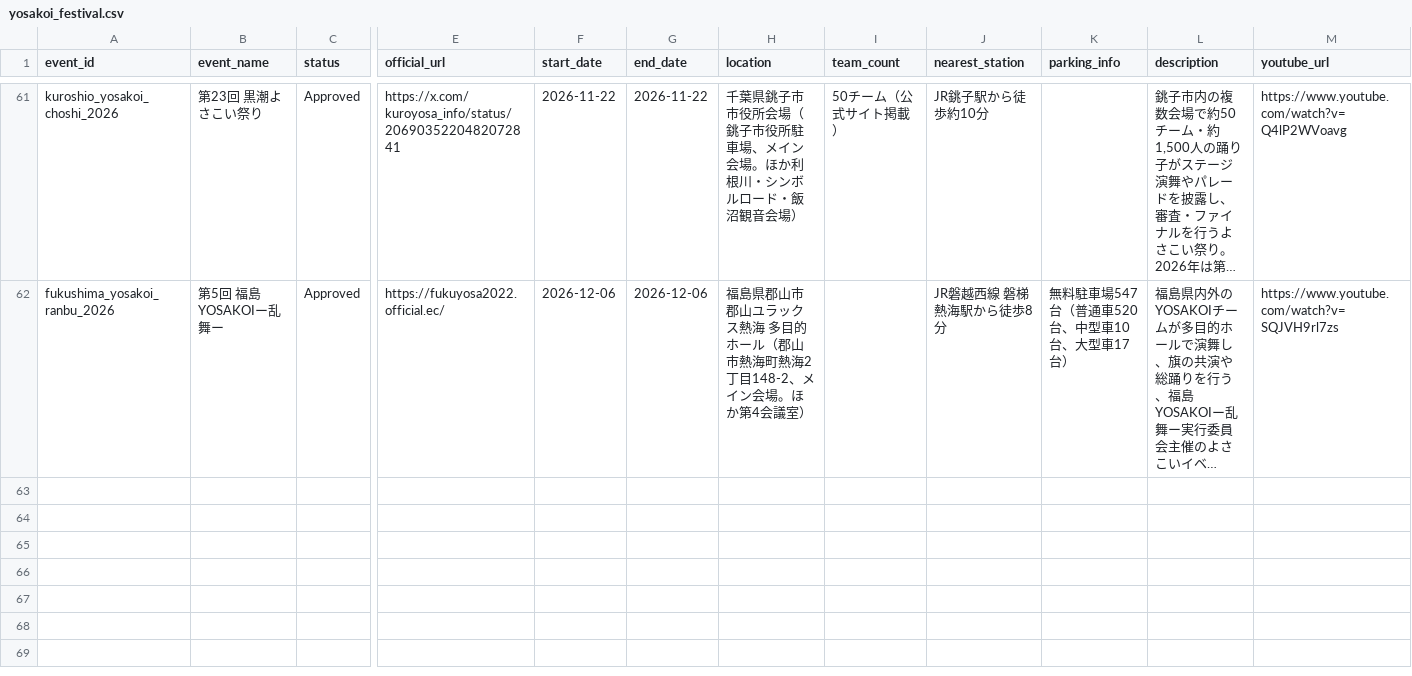
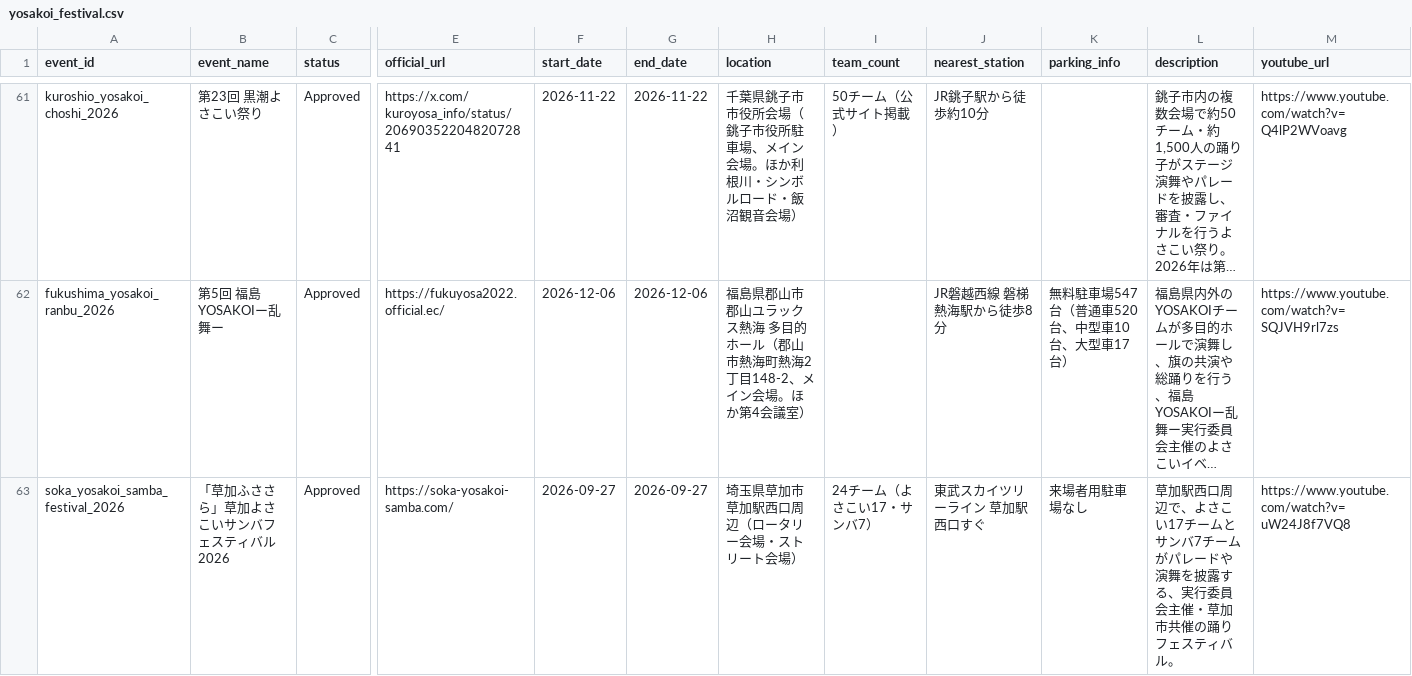
Before and after one commit to Yosakoi-Japan/yosakoi-data-manager, a CSV file: yosakoi_festival.csv, drawn as a sheet; only a part is shown, gaps mark what is left out; long unchanged cells end in …; rows hold the shown columns only; the diff names each change by its address in the sheet, - before the commit and + after, or states it on an @@ line.

```diff
--- a/yosakoi_festival.csv
+++ b/yosakoi_festival.csv
+row 63: soka_yosakoi_samba_festival_2026 | 「草加ふささら」草加よさこいサンバフェスティバル2026 | Approved | https://soka-yosakoi-samba.com/ | 2026-09-27 | 2026-09-27 | 埼玉県草加市 草加駅西口周辺（ロータリー会場・ストリート会場） | 24チーム（よさこい17・サンバ7） | 東武スカイツリーライン 草加駅西口すぐ | 来場者用駐車場なし | 草加駅西口周辺で、よさこい17チームとサンバ7チームがパレードや演舞を披露する、実行委員会主催・草加市共催の踊りフェスティバル。 | https://www.youtube.com/watch?v=uW24J8f7VQ8
```
